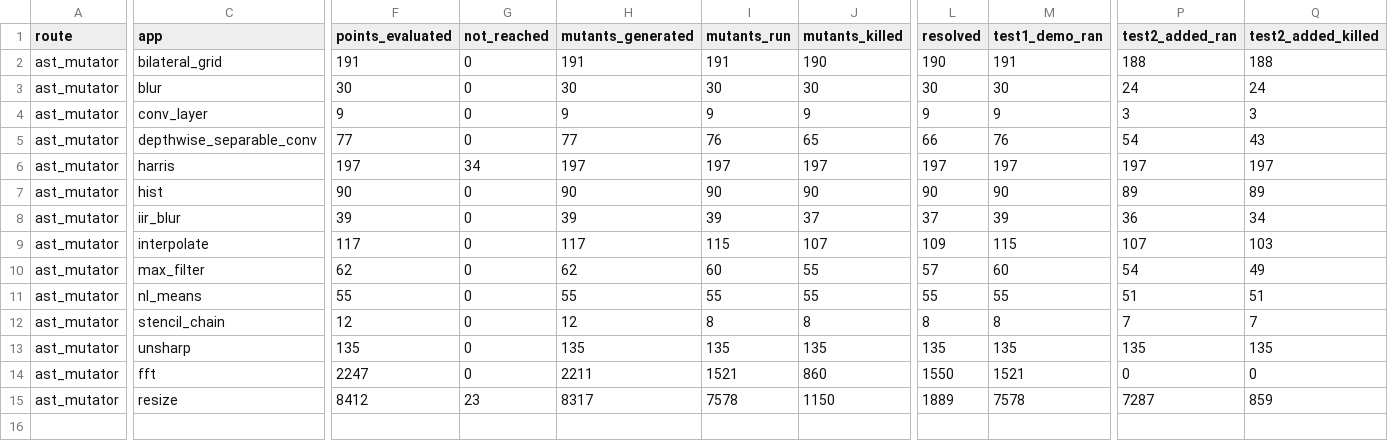
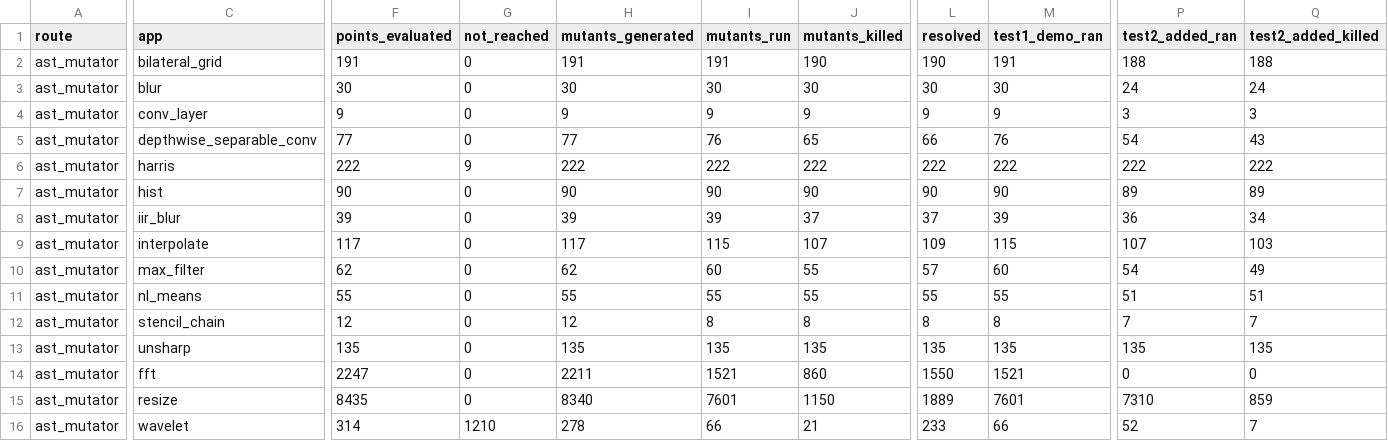
Before and after one commit to ardier/Halide-mutation, a CSV file: mutation/ast-generator-route/results/SUMMARY.csv, drawn as a sheet; only a part is shown, gaps mark what is left out; rows hold the shown columns only; the diff covers the shown part only; the diff names each change by its address in the sheet, - before the commit and + after, or states it on an @@ line.

Commit message:
mutation: incremental snapshot
Committed automatically as results land, so nothing sits only on
/mnt/scratch1. Sweeps still running: 4.

Per app (M = points identified at emit time, from the run log,
not from the rows written, so a PARTIAL is reported as partial
rather than as a smaller complete run):

  bilateral_grid           generator   COMPLETE  191 of 191 evaluated, 191 run, 190 killed, 0 equivalent
  blur                     generator   COMPLETE  30 of 30 evaluated, 30 run, 30 killed, 0 equivalent
  conv_layer               generator   COMPLETE  9 of 9 evaluated, 9 run, 9 killed, 0 equivalent
  depthwise_separable_conv generator   COMPLETE  77 of 77 evaluated, 76 run, 65 killed, 1 equivalent
  harris                   generator   PARTIAL   222 of 231 evaluated, 222 run, 222 killed, 0 equivalent
  hist                     generator   COMPLETE  90 of 90 evaluated, 90 run, 90 killed, 0 equivalent
  iir_blur                 generator   COMPLETE  39 of 39 evaluated, 39 run, 37 killed, 0 equivalent
  interpolate              generator   COMPLETE  117 of 117 evaluated, 115 run, 107 killed, 2 equivalent
  max_filter               generator   COMPLETE  62 of 62 evaluated, 60 run, 55 killed, 2 equivalent
  nl_means                 generator   COMPLETE  55 of 55 evaluated, 55 run, 55 killed, 0 equivalent
  stencil_chain            generator   COMPLETE  12 of 12 evaluated, 8 run, 8 killed, 0 equivalent
  unsharp                  generator   COMPLETE  135 of 135 evaluated, 135 run, 135 killed, 0 equivalent
  fft                      emitted C++ COMPLETE  2247 of 2247 evaluated, 1521 run, 860 killed, 690 equivalent
  resize                   emitted C++ COMPLETE  8435 of 8435 evaluated, 7601 run, 1150 killed, 739 equivalent
  wavelet                  emitted C++ PARTIAL   314 of 1524 evaluated, 66 run, 21 killed, 212 equivalent

  TOTAL  12035 of 13254 points evaluated, 10218 run, 3034 killed, 1646 proven equivalent

Rows are streamed one per mutant and flushed, so every
PARTIAL file above is valid as far as it goes.

```diff
--- a/mutation/ast-generator-route/results/SUMMARY.csv
+++ b/mutation/ast-generator-route/results/SUMMARY.csv
-F6 (points_evaluated): 197
+F6 (points_evaluated): 222
-G6 (not_reached): 34
+G6 (not_reached): 9
-H6 (mutants_generated): 197
+H6 (mutants_generated): 222
-I6 (mutants_run): 197
+I6 (mutants_run): 222
-J6 (mutants_killed): 197
+J6 (mutants_killed): 222
-L6 (resolved): 197
+L6 (resolved): 222
-M6 (test1_demo_ran): 197
+M6 (test1_demo_ran): 222
-P6 (test2_added_ran): 197
+P6 (test2_added_ran): 222
-Q6 (test2_added_killed): 197
+Q6 (test2_added_killed): 222
-F15 (points_evaluated): 8412
+F15 (points_evaluated): 8435
-G15 (not_reached): 23
+G15 (not_reached): 0
-H15 (mutants_generated): 8317
+H15 (mutants_generated): 8340
-I15 (mutants_run): 7578
+I15 (mutants_run): 7601
-M15 (test1_demo_ran): 7578
+M15 (test1_demo_ran): 7601
-P15 (test2_added_ran): 7287
+P15 (test2_added_ran): 7310
+row 16: ast_mutator | wavelet | 314 | 1210 | 278 | 66 | 21 | 233 | 66 | 52 | 7
```
Also changed, not shown: 2 edited cells elsewhere in this file, 4 other files.
